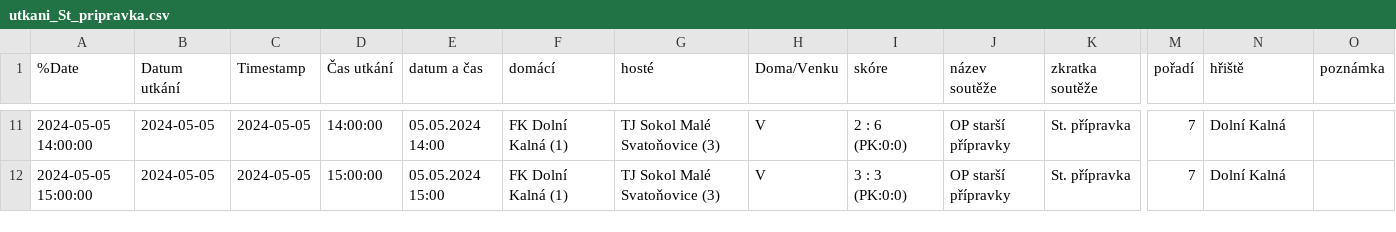
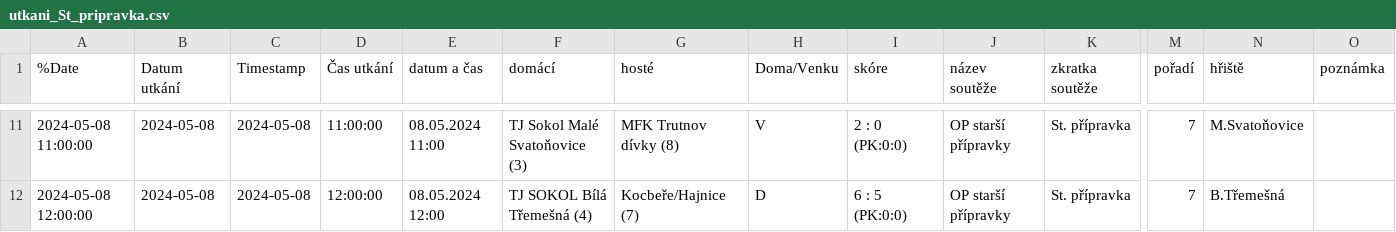
Before and after one commit to MustafaHadzi/bt_matches, a CSV file: utkani_St_pripravka.csv, drawn as a sheet; only a part is shown, gaps mark what is left out; the diff covers the shown part only; the diff names each change by its address in the sheet, - before the commit and + after, or states it on an @@ line.

```diff
--- a/utkani_St_pripravka.csv
+++ b/utkani_St_pripravka.csv
-A11 (%Date): 2024-05-05 14:00:00
+A11 (%Date): 2024-05-08 11:00:00
-B11:B12 (Datum utkání): 2024-05-05
+B11:B12 (Datum utkání): 2024-05-08
-C11:C12 (Timestamp): 2024-05-05
+C11:C12 (Timestamp): 2024-05-08
-D11 (Čas utkání): 14:00:00
+D11 (Čas utkání): 11:00:00
-E11 (datum a čas): 05.05.2024 14:00
+E11 (datum a čas): 08.05.2024 11:00
-F11 (domácí): FK Dolní Kalná (1)
+F11 (domácí): TJ Sokol Malé Svatoňovice (3)
-G11 (hosté): TJ Sokol Malé Svatoňovice (3)
+G11 (hosté): MFK Trutnov dívky (8)
-I11 (skóre): 2 : 6 (PK:0:0)
+I11 (skóre): 2 : 0 (PK:0:0)
-N11 (hřiště): Dolní Kalná
+N11 (hřiště): M.Svatoňovice
-A12 (%Date): 2024-05-05 15:00:00
+A12 (%Date): 2024-05-08 12:00:00
-D12 (Čas utkání): 15:00:00
+D12 (Čas utkání): 12:00:00
-E12 (datum a čas): 05.05.2024 15:00
+E12 (datum a čas): 08.05.2024 12:00
-F12 (domácí): FK Dolní Kalná (1)
+F12 (domácí): TJ SOKOL Bílá Třemešná (4)
-G12 (hosté): TJ Sokol Malé Svatoňovice (3)
+G12 (hosté): Kocbeře/Hajnice (7)
-H12 (Doma/Venku): V
+H12 (Doma/Venku): D
-I12 (skóre): 3 : 3 (PK:0:0)
+I12 (skóre): 6 : 5 (PK:0:0)
-N12 (hřiště): Dolní Kalná
+N12 (hřiště): B.Třemešná
```
Also changed, not shown: 1 added row, 1 removed row and 67 edited cells elsewhere in this file.
